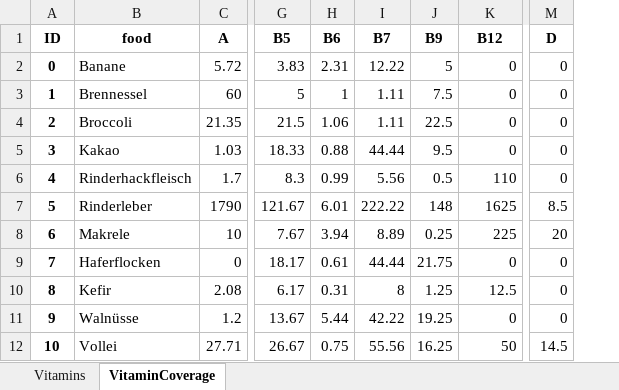
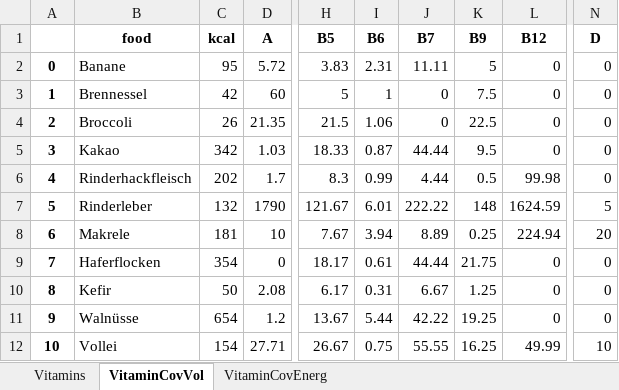
Before and after one commit to AndreM92/Multidimensional-Nutri-Score, an Excel workbook: CleanedData.xlsx, sheet VitaminCovVol, drawn as a sheet; only a part is shown, gaps mark what is left out; values as stored, in another font and other column widths than the file's, no borders; addresses are those after the commit; the diff names each change by its address in the sheet, - before the commit and + after, or states it on an @@ line.

Commit message:
refactoring and calculations of vitamin proportions

```diff
--- a/CleanedData.xlsx (sheet VitaminCovVol)
+++ b/CleanedData.xlsx (sheet VitaminCovVol)
-sheet tab: VitaminCoverage
+sheet tab: VitaminCovVol
+sheet tab: VitaminCovEnerg
+column C (kcal), rows 2-12: 95 | 42 | 26 | 342 | 202 | 132 | 181 | 354 | 50 | 654 | 154
-A1: ID
+A1: (empty)
-J2 (B7): 12.22
+J2 (B7): 11.11
-J3:J4 (B7): 1.11
+J3:J4 (B7): 0
-I5 (B6): 0.88
+I5 (B6): 0.87
-J6 (B7): 5.56
+J6 (B7): 4.44
-L6 (B12): 110
+L6 (B12): 99.98
-L7 (B12): 1625
+L7 (B12): 1624.59
-N7 (D): 8.5
+N7 (D): 5
-L8 (B12): 225
+L8 (B12): 224.94
-J10 (B7): 8
+J10 (B7): 6.67
-L10 (B12): 12.5
+L10 (B12): 0
-J12 (B7): 55.56
+J12 (B7): 55.55
-L12 (B12): 50
+L12 (B12): 49.99
-N12 (D): 14.5
+N12 (D): 10
```
Also changed, not shown: sheet Vitamins, DGE_recommendations.xlsx, NutrientsData.xlsx, 2 other files.
